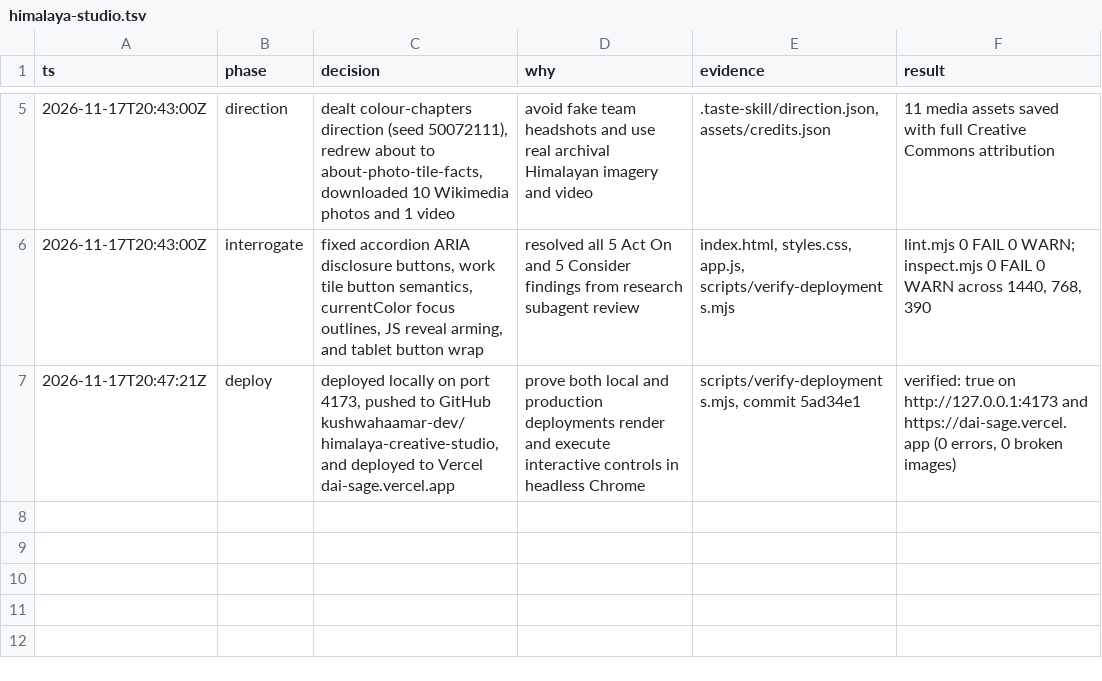
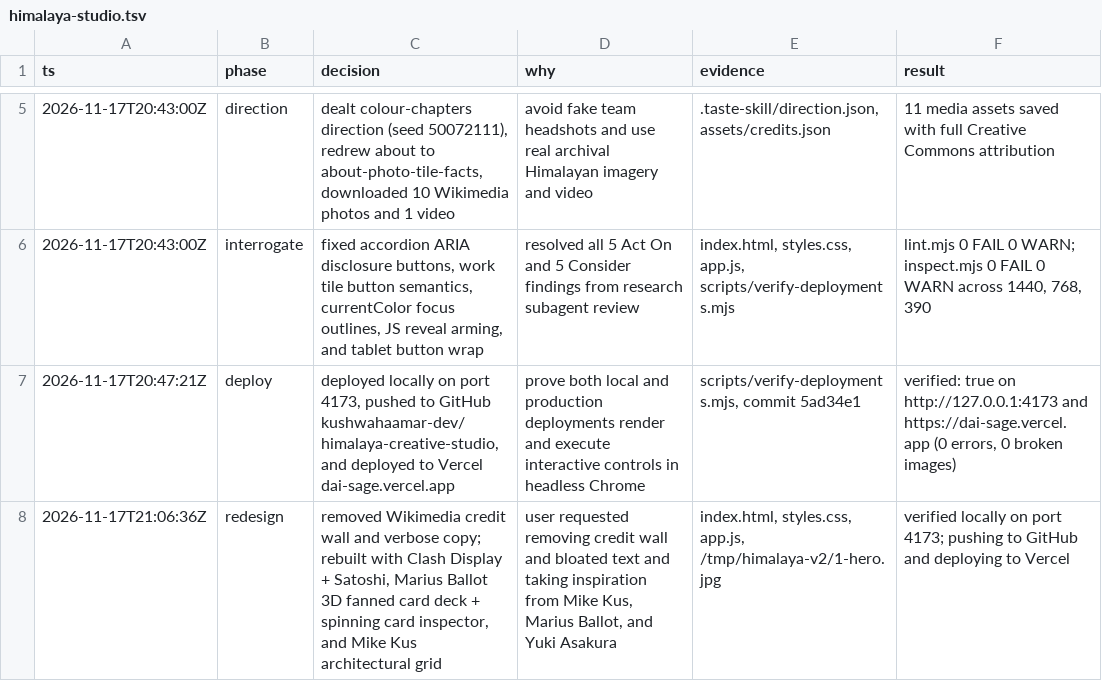
Before and after one commit to kushwahaamar-dev/himalaya-creative-studio, a TSV file: .audit/himalaya-studio.tsv, drawn as a sheet; only a part is shown, gaps mark what is left out.

Commit message:
feat(site): redesign with Marius Ballot 3D card fan, Mike Kus grid, and Clash Display

```diff
--- a/.audit/himalaya-studio.tsv
+++ b/.audit/himalaya-studio.tsv
@@ -7 +7,2 @@ ts	phase	decision	why	evidence	result
 2026-11-17T20:47:21Z	deploy	deployed locally on port 4173, pushed to GitHub kushwahaamar-dev/himalaya-creative-studio, and deployed to Vercel dai-sage.vercel.app	prove both local and production deployments render and execute interactive controls in headless Chrome	scripts/verify-deployments.mjs, commit 5ad34e1	verified: true on http://127.0.0.1:4173 and https://dai-sage.vercel.app (0 errors, 0 broken images)
+2026-11-17T21:06:36Z	redesign	removed Wikimedia credit wall and verbose copy; rebuilt with Clash Display + Satoshi, Marius Ballot 3D fanned card deck + spinning card inspector, and Mike Kus architectural grid	user requested removing credit wall and bloated text and taking inspiration from Mike Kus, Marius Ballot, and Yuki Asakura	index.html, styles.css, app.js, /tmp/himalaya-v2/1-hero.jpg	verified locally on port 4173; pushing to GitHub and deploying to Vercel
```
Also changed, not shown: 4 other files.
